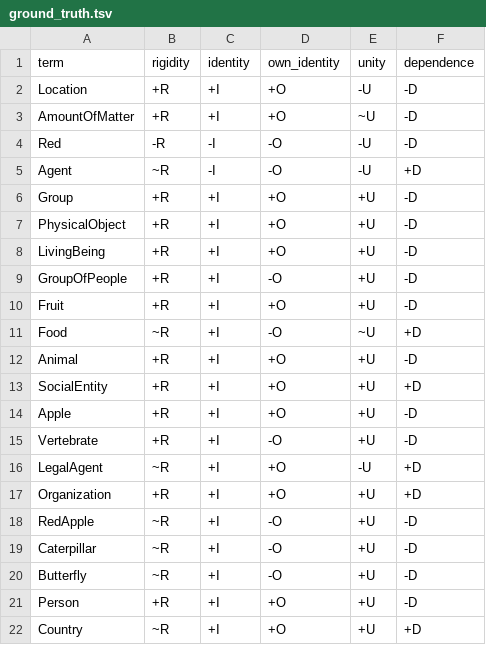
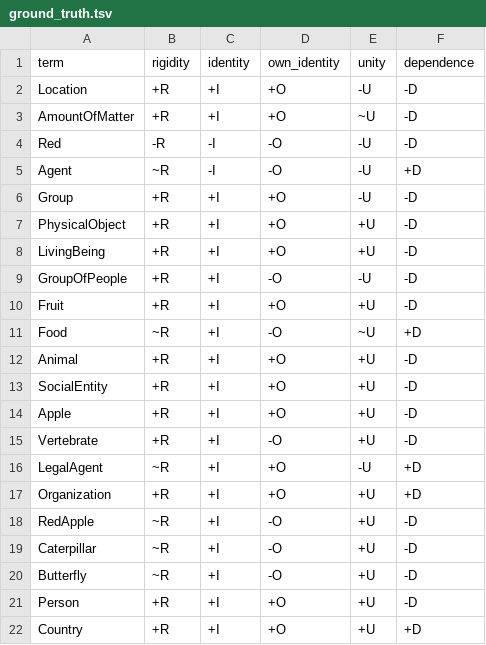
Before and after one commit to leechuck/llm-clean, a TSV file: data/raw/ground_truth.tsv, drawn as a sheet.

Commit message:
fix: corrected incorrect metaproperty assertions. some did not match figure 6

```diff
--- a/data/raw/ground_truth.tsv
+++ b/data/raw/ground_truth.tsv
@@ -5,6 +5,6 @@ Red	-R	-I	-O	-U	-D
 Agent	~R	-I	-O	-U	+D
-Group	+R	+I	+O	+U	-D
+Group	+R	+I	+O	-U	-D
 PhysicalObject	+R	+I	+O	+U	-D
 LivingBeing	+R	+I	+O	+U	-D
-GroupOfPeople	+R	+I	-O	+U	-D
+GroupOfPeople	+R	+I	-O	-U	-D
 Fruit	+R	+I	+O	+U	-D
@@ -12,3 +12,3 @@ Food	~R	+I	-O	~U	+D
 Animal	+R	+I	+O	+U	-D
-SocialEntity	+R	+I	+O	+U	+D
+SocialEntity	+R	+I	+O	+U	-D
 Apple	+R	+I	+O	+U	-D
@@ -21,2 +21,2 @@ Butterfly	~R	+I	-O	+U	-D
 Person	+R	+I	+O	+U	-D
-Country	~R	+I	+O	+U	+D
+Country	+R	+I	+O	+U	+D
```
